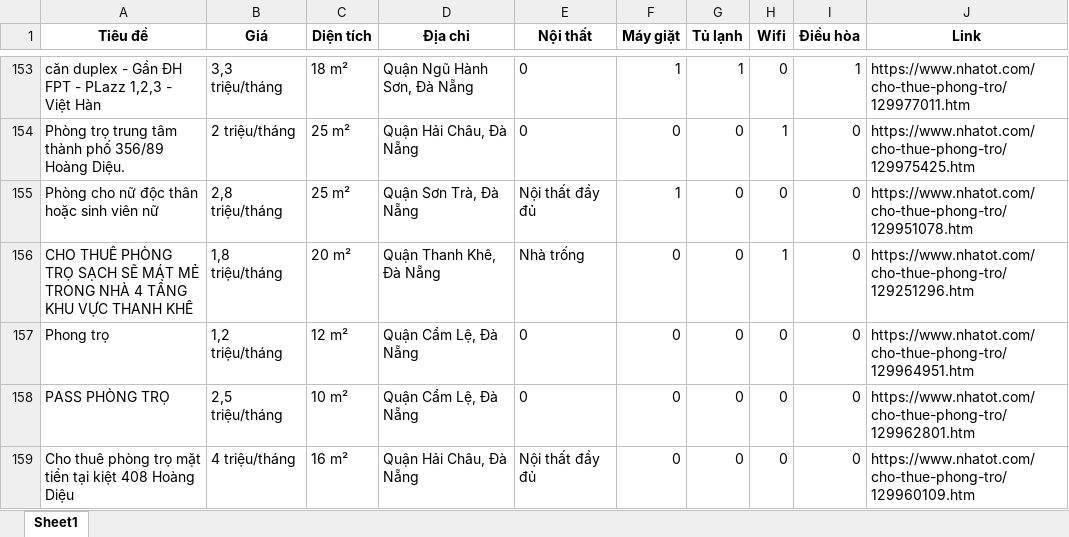
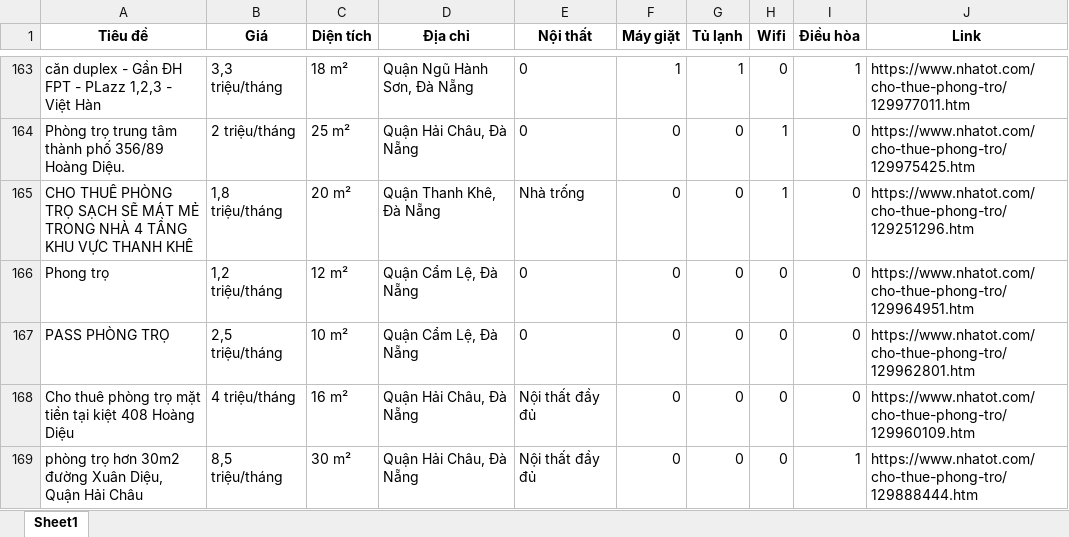
Before and after one commit to 5ude-k/c-o-d-li-u-ph-ng-tr-, an Excel workbook: nhatot_phongtro_danang_all.xlsx, sheet Sheet1, drawn as a sheet; only a part is shown, gaps mark what is left out; the shorter side is filled out with more unchanged rows; values as stored, in another font and other column widths than the file's, no borders; removed rows and columns are numbered as before the commit, all else as after; the diff covers the shown part only; the diff names each change by its address in the sheet, - before the commit and + after, or states it on an @@ line.

```diff
--- a/nhatot_phongtro_danang_all.xlsx (sheet Sheet1)
+++ b/nhatot_phongtro_danang_all.xlsx (sheet Sheet1)
-row 155: Phòng cho nữ độc thân hoặc sinh viên nữ | 2,8 triệu/tháng | 25 m² | Quận Sơn Trà, Đà Nẵng | Nội thất đầy đủ | 1 | 0 | 0 | 0 | https://www.nhatot.com/cho-thue-phong-tro/129951078.htm
```
Also changed, not shown: 14 added rows, 6 removed rows, 8 moved rows and 6 edited cells elsewhere in this sheet, 3 other files.
